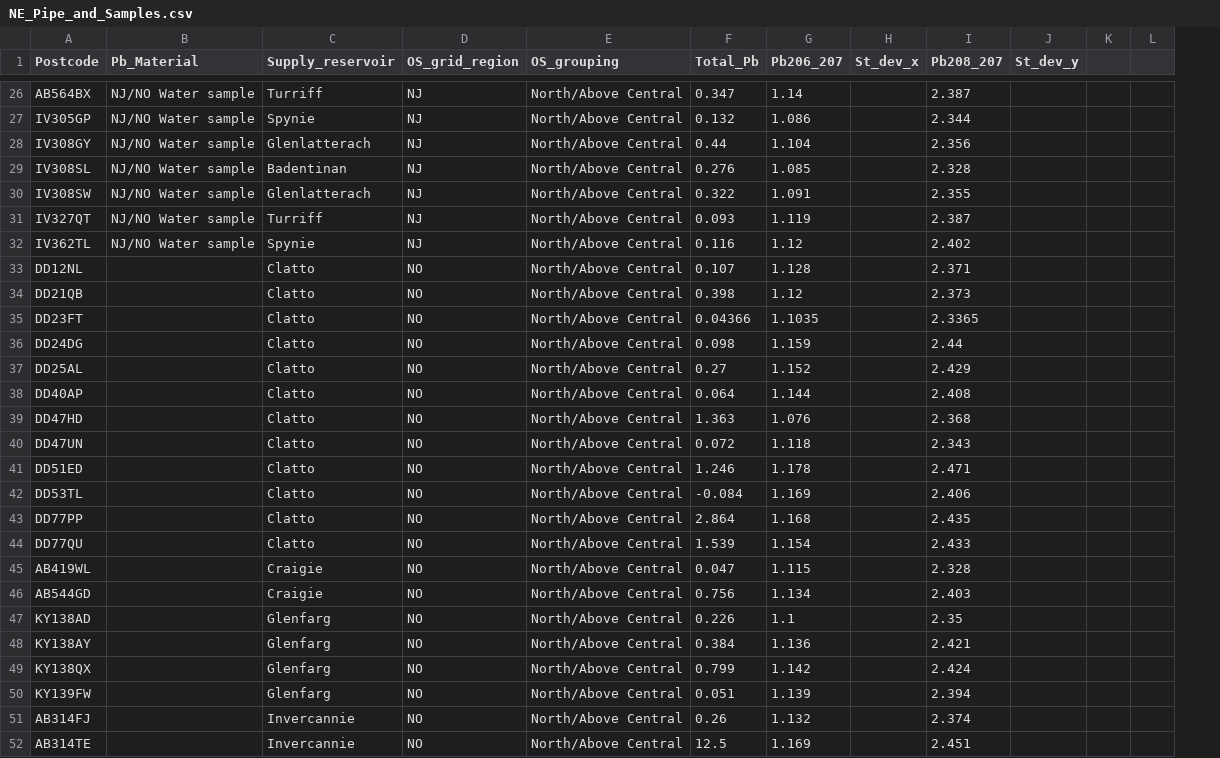
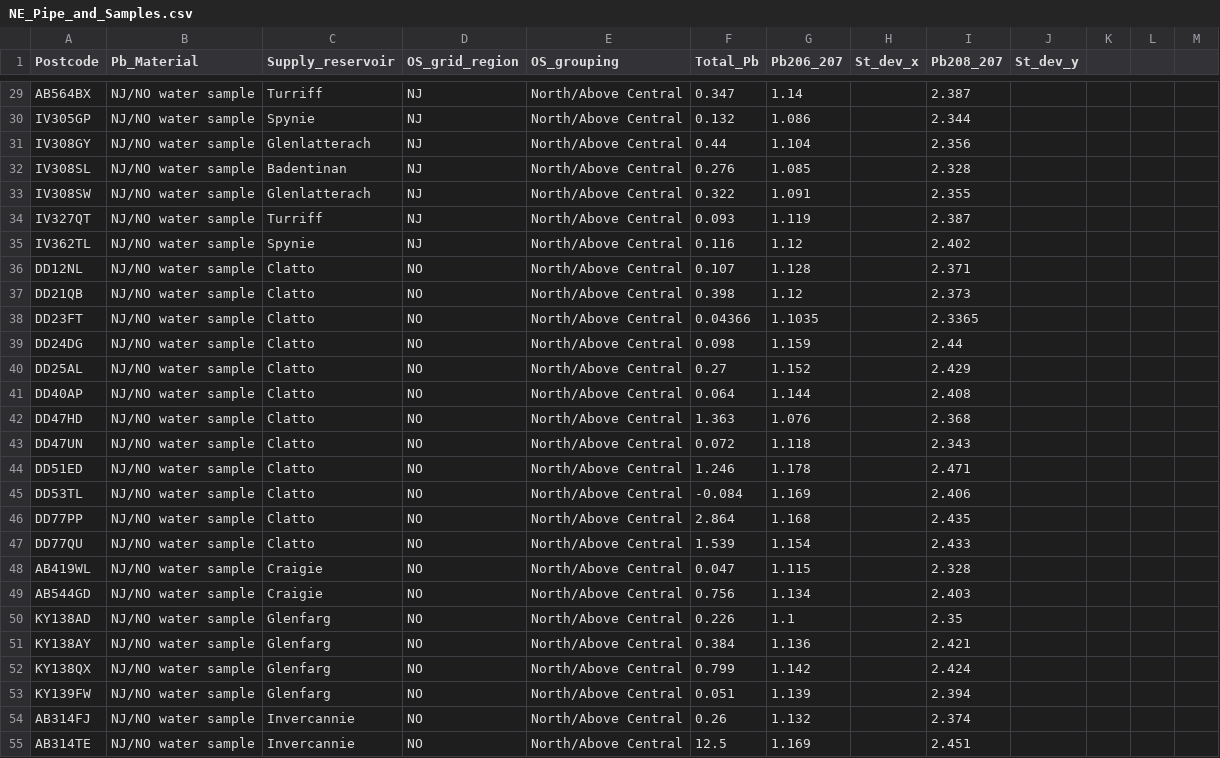
Before and after one commit to kategmoloney/Pb_Diss_KM_2022, a CSV file: Data/NE_Pipe_and_Samples.csv, drawn as a sheet; only a part is shown, gaps mark what is left out; removed rows and columns are numbered as before the commit, all else as after; the diff covers the shown part only; the diff names each change by its address in the sheet, - before the commit and + after, or states it on an @@ line.

```diff
--- a/Data/NE_Pipe_and_Samples.csv
+++ b/Data/NE_Pipe_and_Samples.csv
-column L, empty
+column L, empty
+column M, empty
-B29:B35 (Pb_Material): NJ/NO Water sample
+B29:B35 (Pb_Material): NJ/NO water sample
-B36:B55 (Pb_Material): (empty)
+B36:B55 (Pb_Material): NJ/NO water sample
```
Also changed, not shown: 5 added rows, 2 removed rows and 45 edited cells elsewhere in this file, Data/Pb_tidy.csv, Data/Pipe_sigs.csv, 5 other files.
